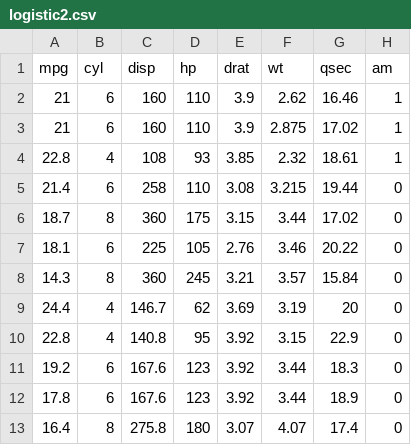
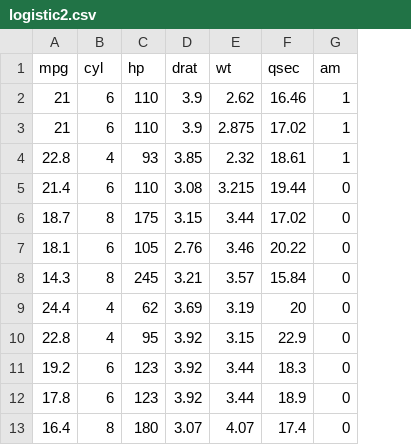
Before and after one commit to pratheesh3780/logistic, a CSV file: logistic2.csv, drawn as a sheet; only a part is shown; the diff names each change by its address in the sheet, - before the commit and + after, or states it on an @@ line.

```diff
--- a/logistic2.csv
+++ b/logistic2.csv
-column C (disp), rows 2-13: 160 | 160 | 108 | 258 | 360 | 225 | 360 | 146.7 | 140.8 | 167.6 | 167.6 | 275.8
```
Also changed, not shown: 6 other files.
